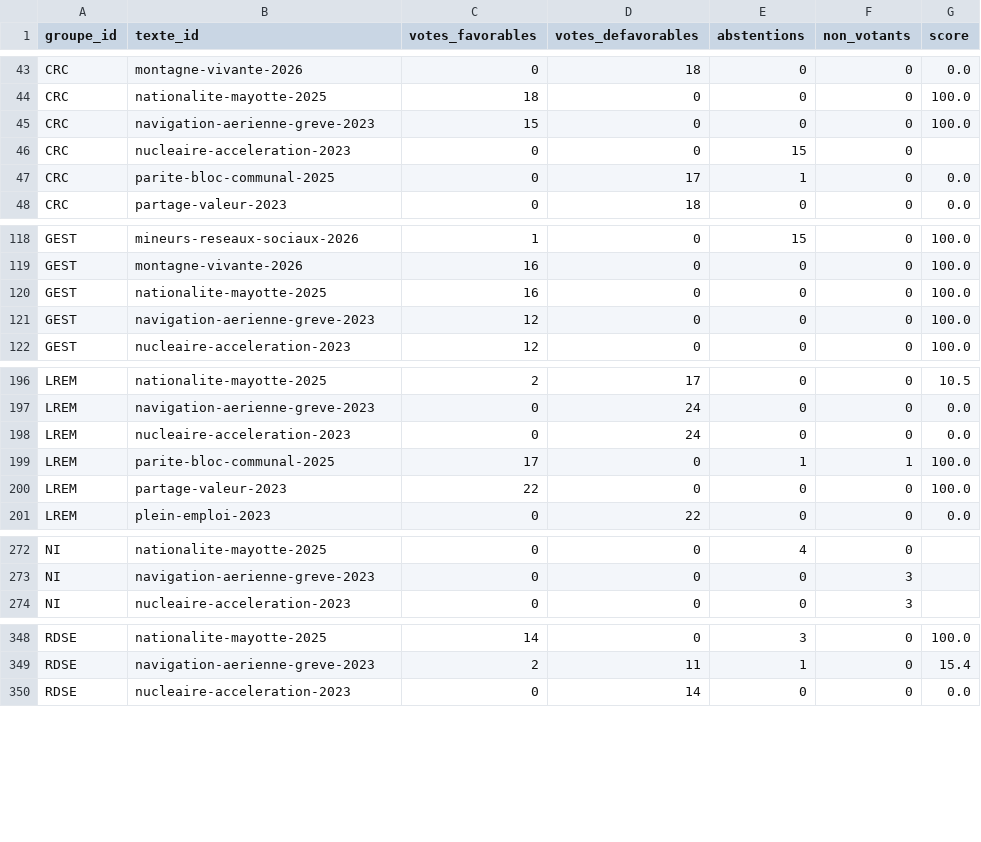
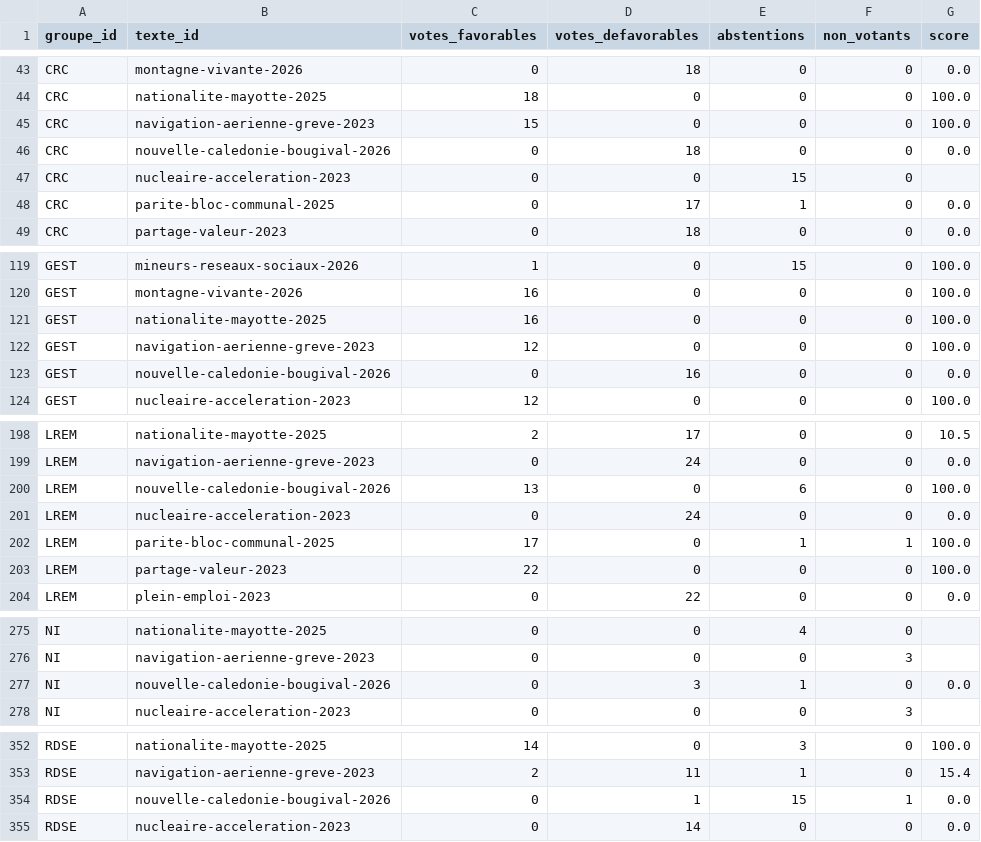
Before and after one commit to m4xim1nus/leurs-voix-nos-droits, a CSV file: data/export/senat/scores_groupes_textes.csv, drawn as a sheet; only a part is shown, gaps mark what is left out; the diff covers the shown part only.

```diff
--- a/data/export/senat/scores_groupes_textes.csv
+++ b/data/export/senat/scores_groupes_textes.csv
@@ -45,2 +45,3 @@ CRC,nationalite-mayotte-2025,18,0,0,0,100.0
 CRC,navigation-aerienne-greve-2023,15,0,0,0,100.0
+CRC,nouvelle-caledonie-bougival-2026,0,18,0,0,0.0
 CRC,nucleaire-acceleration-2023,0,0,15,0,
@@ -121,2 +122,3 @@ GEST,nationalite-mayotte-2025,16,0,0,0,100.0
 GEST,navigation-aerienne-greve-2023,12,0,0,0,100.0
+GEST,nouvelle-caledonie-bougival-2026,0,16,0,0,0.0
 GEST,nucleaire-acceleration-2023,12,0,0,0,100.0
@@ -197,2 +199,3 @@ LREM,nationalite-mayotte-2025,2,17,0,0,10.5
 LREM,navigation-aerienne-greve-2023,0,24,0,0,0.0
+LREM,nouvelle-caledonie-bougival-2026,13,0,6,0,100.0
 LREM,nucleaire-acceleration-2023,0,24,0,0,0.0
@@ -273,2 +276,3 @@ NI,nationalite-mayotte-2025,0,0,4,0,
 NI,navigation-aerienne-greve-2023,0,0,0,3,
+NI,nouvelle-caledonie-bougival-2026,0,3,1,0,0.0
 NI,nucleaire-acceleration-2023,0,0,0,3,
@@ -349,2 +353,3 @@ RDSE,nationalite-mayotte-2025,14,0,3,0,100.0
 RDSE,navigation-aerienne-greve-2023,2,11,1,0,15.4
+RDSE,nouvelle-caledonie-bougival-2026,0,1,15,1,0.0
 RDSE,nucleaire-acceleration-2023,0,14,0,0,0.0
```
Also changed, not shown: 4 added rows elsewhere in this file, data/export/en_cours_alertes.csv, data/export/scores_deputes_droits_legislatures.csv, 14 other files.
